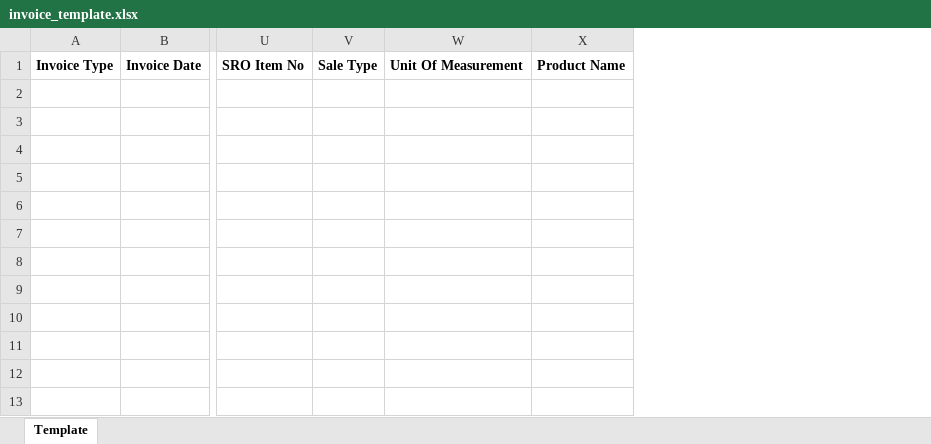
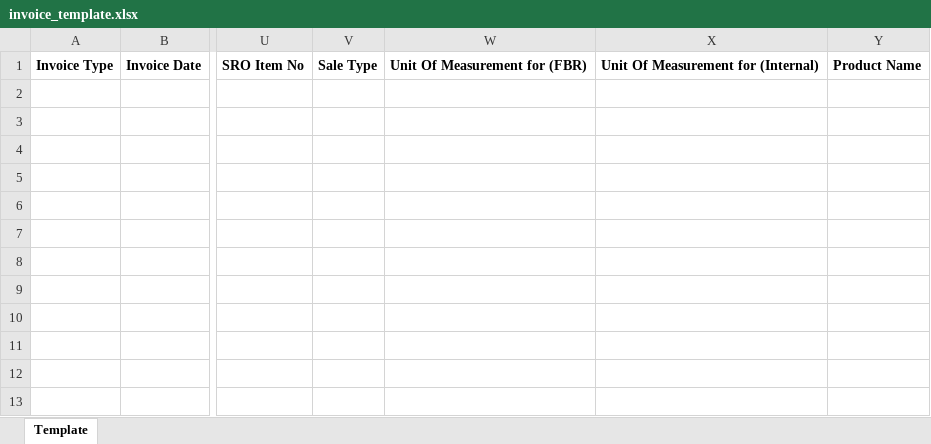
Before and after one commit to asghar-0017/piercing-backup-repo, an Excel workbook: apps/backend/src/dist/invoiceTemplate/invoice_template.xlsx, sheet Template, drawn as a sheet; only a part is shown, gaps mark what is left out; values as stored, in another font and other column widths than the file's, no borders; removed rows and columns are numbered as before the commit, all else as after; the diff names each change by its address in the sheet, - before the commit and + after, or states it on an @@ line.

```diff
--- a/apps/backend/src/dist/invoiceTemplate/invoice_template.xlsx (sheet Template)
+++ b/apps/backend/src/dist/invoiceTemplate/invoice_template.xlsx (sheet Template)
-column W, row 1: Unit Of Measurement
+column W, row 1: Unit Of Measurement for (FBR)
+column X, row 1: Unit Of Measurement for (Internal)
```
Also changed, not shown: formulas that keep their value, apps/frontend/dist/invoiceTemplate/invoice_template.xlsx, apps/frontend/public/invoiceTemplate/invoice_template.xlsx, 24 other files.
